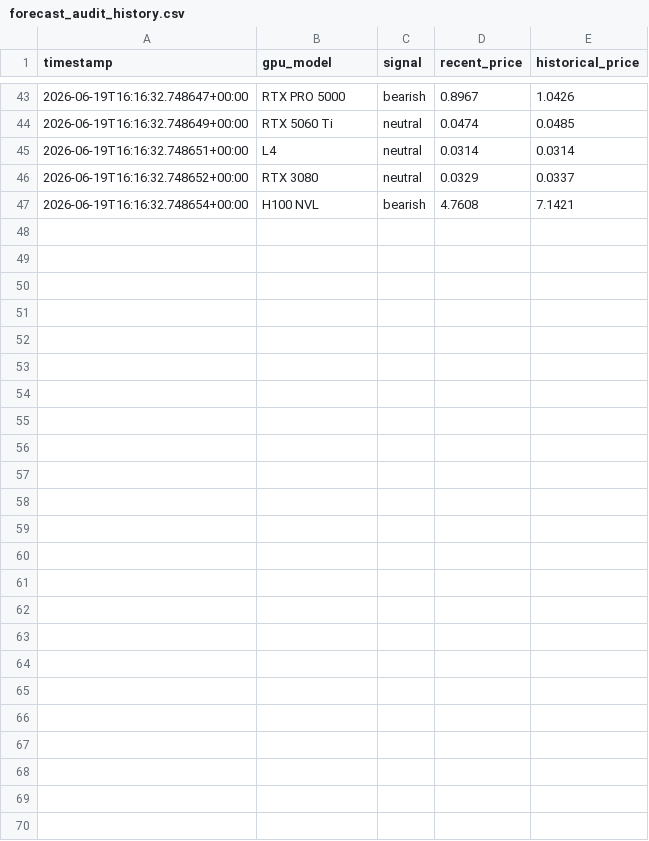
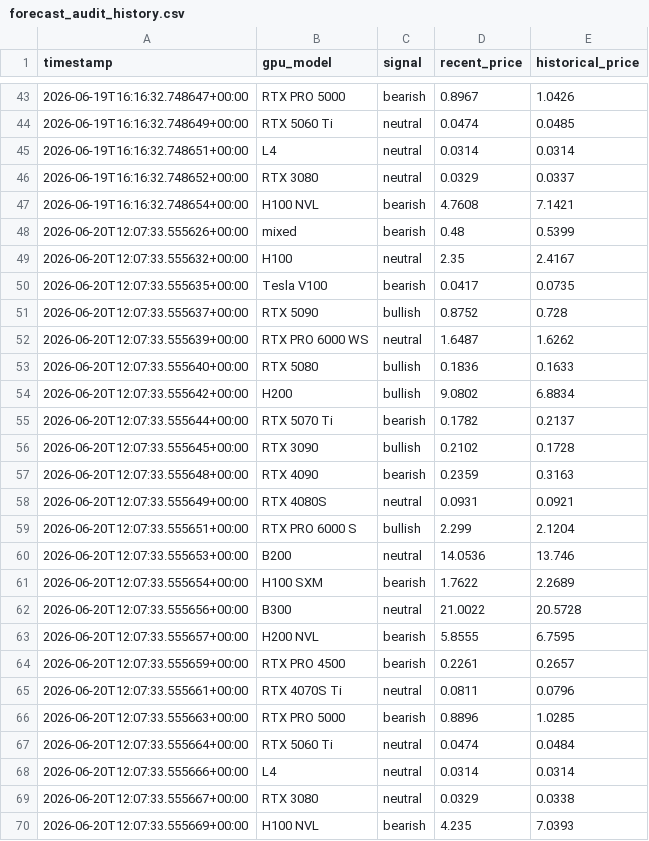
Before and after one commit to Jose3838/AI-RPCT, a CSV file: data/forecast_audit_history.csv, drawn as a sheet; only a part is shown, gaps mark what is left out; the diff names each change by its address in the sheet, - before the commit and + after, or states it on an @@ line.

Commit message:
Update intelligence history assets

```diff
--- a/data/forecast_audit_history.csv
+++ b/data/forecast_audit_history.csv
+row 48: 2026-06-20T12:07:33.555626+00:00 | mixed | bearish | 0.48 | 0.5399
+row 49: 2026-06-20T12:07:33.555632+00:00 | H100 | neutral | 2.35 | 2.4167
+row 50: 2026-06-20T12:07:33.555635+00:00 | Tesla V100 | bearish | 0.0417 | 0.0735
+row 51: 2026-06-20T12:07:33.555637+00:00 | RTX 5090 | bullish | 0.8752 | 0.728
+row 52: 2026-06-20T12:07:33.555639+00:00 | RTX PRO 6000 WS | neutral | 1.6487 | 1.6262
+row 53: 2026-06-20T12:07:33.555640+00:00 | RTX 5080 | bullish | 0.1836 | 0.1633
+row 54: 2026-06-20T12:07:33.555642+00:00 | H200 | bullish | 9.0802 | 6.8834
+row 55: 2026-06-20T12:07:33.555644+00:00 | RTX 5070 Ti | bearish | 0.1782 | 0.2137
+row 56: 2026-06-20T12:07:33.555645+00:00 | RTX 3090 | bullish | 0.2102 | 0.1728
+row 57: 2026-06-20T12:07:33.555648+00:00 | RTX 4090 | bearish | 0.2359 | 0.3163
+row 58: 2026-06-20T12:07:33.555649+00:00 | RTX 4080S | neutral | 0.0931 | 0.0921
+row 59: 2026-06-20T12:07:33.555651+00:00 | RTX PRO 6000 S | bullish | 2.299 | 2.1204
+row 60: 2026-06-20T12:07:33.555653+00:00 | B200 | neutral | 14.0536 | 13.746
+row 61: 2026-06-20T12:07:33.555654+00:00 | H100 SXM | bearish | 1.7622 | 2.2689
+row 62: 2026-06-20T12:07:33.555656+00:00 | B300 | neutral | 21.0022 | 20.5728
+row 63: 2026-06-20T12:07:33.555657+00:00 | H200 NVL | bearish | 5.8555 | 6.7595
+row 64: 2026-06-20T12:07:33.555659+00:00 | RTX PRO 4500 | bearish | 0.2261 | 0.2657
+row 65: 2026-06-20T12:07:33.555661+00:00 | RTX 4070S Ti | neutral | 0.0811 | 0.0796
+row 66: 2026-06-20T12:07:33.555663+00:00 | RTX PRO 5000 | bearish | 0.8896 | 1.0285
+row 67: 2026-06-20T12:07:33.555664+00:00 | RTX 5060 Ti | neutral | 0.0474 | 0.0484
+row 68: 2026-06-20T12:07:33.555666+00:00 | L4 | neutral | 0.0314 | 0.0314
+row 69: 2026-06-20T12:07:33.555667+00:00 | RTX 3080 | neutral | 0.0329 | 0.0338
+row 70: 2026-06-20T12:07:33.555669+00:00 | H100 NVL | bearish | 4.235 | 7.0393
```
Also changed, not shown: data/feature_store/gpu_market_depth_history.csv, data/forecast_accuracy_history.csv, 8 other files.
